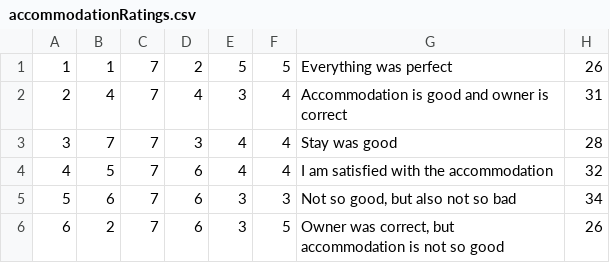
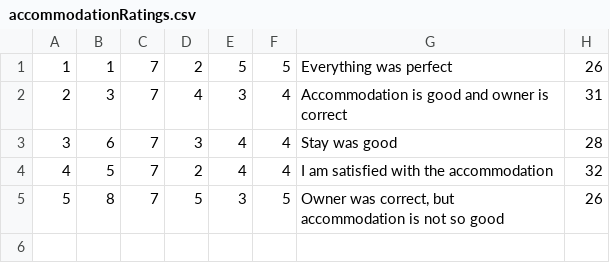
Before and after one commit to mil184/SIMS-tim-B, a CSV file: SIMS-Initial-Project-main/InitialProject/InitialProject/Resources/Data/accommodationRatings.csv, drawn as a sheet; removed rows and columns are numbered as before the commit, all else as after; the diff names each change by its address in the sheet, - before the commit and + after, or states it on an @@ line.

```diff
--- a/SIMS-Initial-Project-main/InitialProject/InitialProject/Resources/Data/accommodationRatings.csv
+++ b/SIMS-Initial-Project-main/InitialProject/InitialProject/Resources/Data/accommodationRatings.csv
-B2: 4
+B2: 3
-B3: 7
+B3: 6
-D4: 6
+D4: 2
-row 5: 5 | 6 | 7 | 6 | 3 | 3 | Not so good, but also not so bad | 34
@@ column A renumbered from row 5 down @@
-B5: 2
+B5: 8
-D5: 6
+D5: 5
```
Also changed, not shown: SIMS-Initial-Project-main/InitialProject/InitialProject/Resources/Data/accommodationReservations.csv, SIMS-Initial-Project-main/InitialProject/InitialProject/Resources/Data/users.csv, 8 other files.
